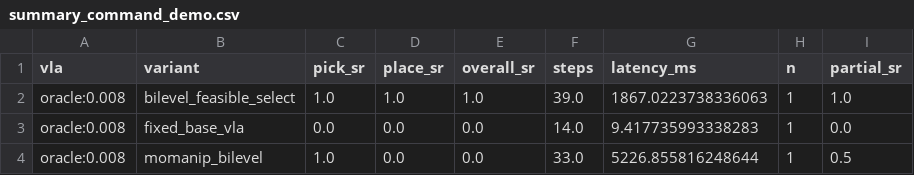
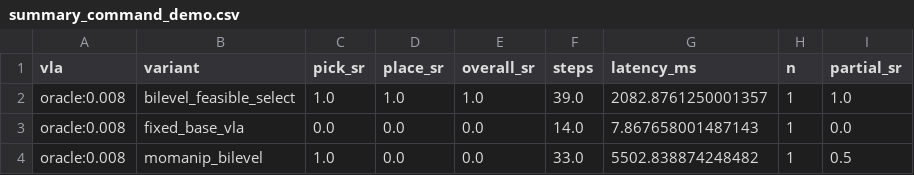
Before and after one commit to kamusarj/eyecode-entry-task, a CSV file: task2_mobile_manipulation/results/momanipvla/summary_command_demo.csv, drawn as a sheet.

```diff
--- a/task2_mobile_manipulation/results/momanipvla/summary_command_demo.csv
+++ b/task2_mobile_manipulation/results/momanipvla/summary_command_demo.csv
@@ -1,4 +1,4 @@
 vla,variant,pick_sr,place_sr,overall_sr,steps,latency_ms,n,partial_sr
-oracle:0.008,bilevel_feasible_select,1.0,1.0,1.0,39.0,1867.0223738336063,1,1.0
-oracle:0.008,fixed_base_vla,0.0,0.0,0.0,14.0,9.417735993338283,1,0.0
-oracle:0.008,momanip_bilevel,1.0,0.0,0.0,33.0,5226.855816248644,1,0.5
+oracle:0.008,bilevel_feasible_select,1.0,1.0,1.0,39.0,2082.8761250001357,1,1.0
+oracle:0.008,fixed_base_vla,0.0,0.0,0.0,14.0,7.867658001487143,1,0.0
+oracle:0.008,momanip_bilevel,1.0,0.0,0.0,33.0,5502.838874248482,1,0.5
```
Also changed, not shown: task2_mobile_manipulation/results/hommi_wbc/per_episode_command_demo.csv, task2_mobile_manipulation/results/momanipvla/episodes_command_demo.csv, 16 other files.
